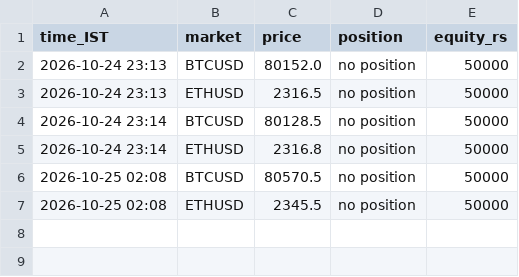
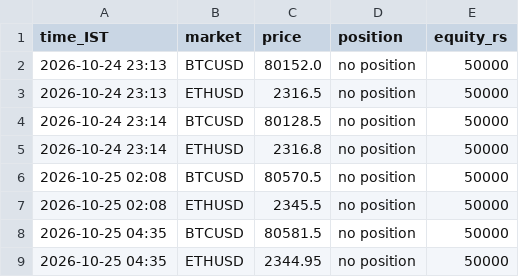
Before and after one commit to JPonline-cmd/paper-trading-bot, a CSV file: equity.csv, drawn as a sheet.

```diff
--- a/equity.csv
+++ b/equity.csv
@@ -7 +7,3 @@ time_IST,market,price,position,equity_rs
 2026-10-25 02:08,ETHUSD,2345.5,no position,50000
+2026-10-25 04:35,BTCUSD,80581.5,no position,50000
+2026-10-25 04:35,ETHUSD,2344.95,no position,50000
```
Also changed, not shown: 3 other files.
